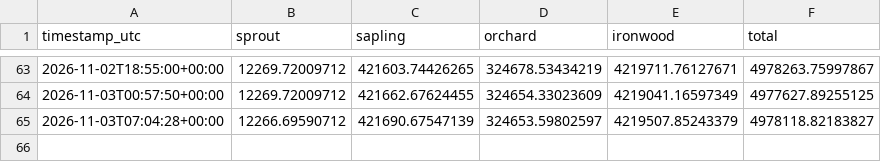
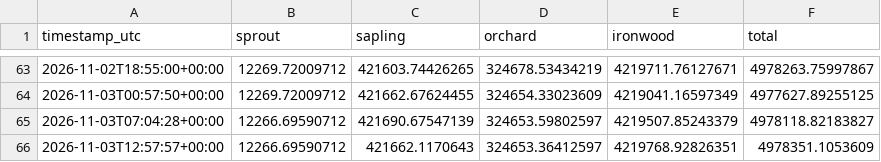
Before and after one commit to kellyonchain/zec-flow-digest, a CSV file: data/pool_snapshots.csv, drawn as a sheet; only a part is shown, gaps mark what is left out; the diff names each change by its address in the sheet, - before the commit and + after, or states it on an @@ line.

```diff
--- a/data/pool_snapshots.csv
+++ b/data/pool_snapshots.csv
+row 66: 2026-11-03T12:57:57+00:00 | 12266.69590712 | 421662.1170643 | 324653.36412597 | 4219768.92826351 | 4978351.1053609
```
Also changed, not shown: data/daily_totals.csv.
